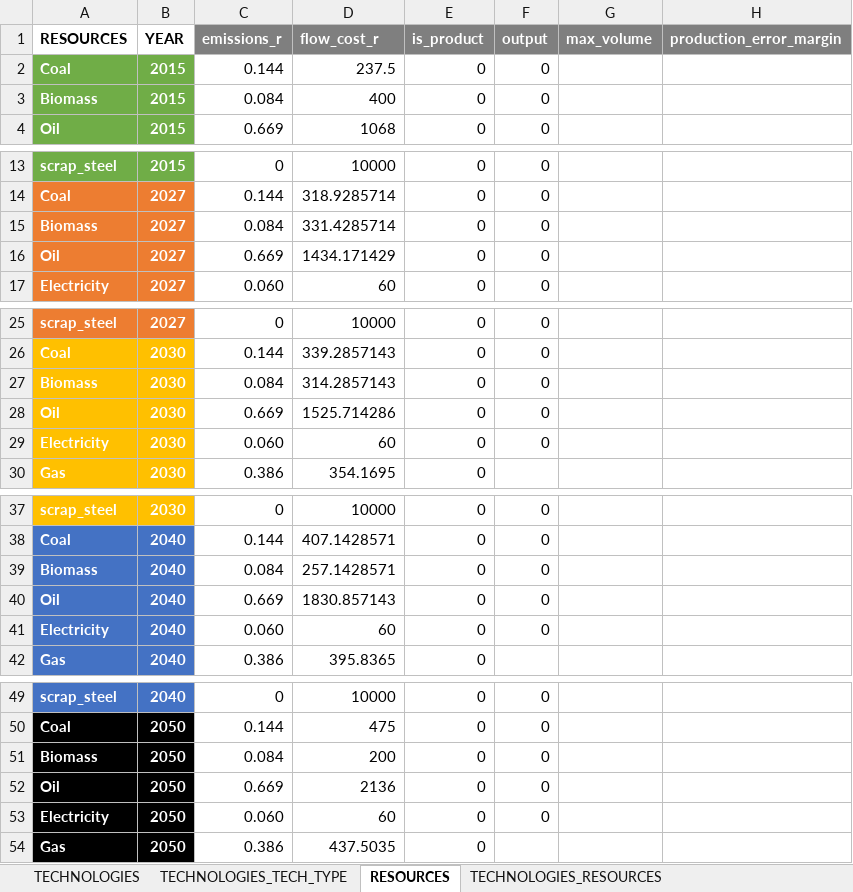
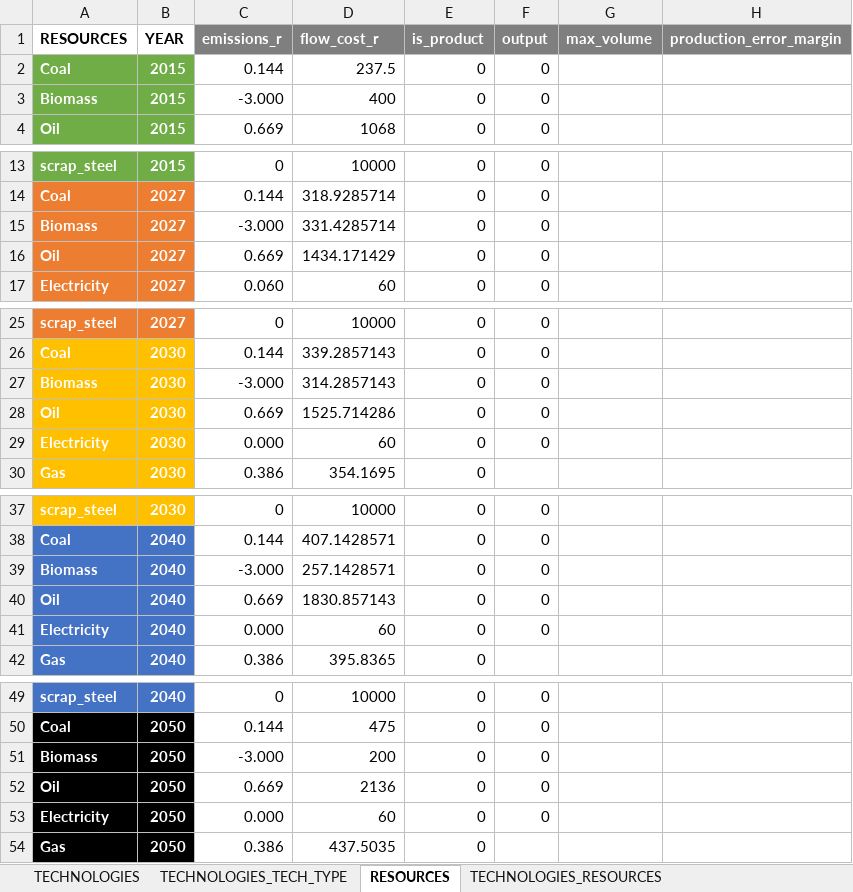
Before and after one commit to robingirard/Energy-Alternatives-Planning, an Excel workbook: Models/Industry_model/Input/Steel/Data/parameters_planification.xlsx, sheet RESOURCES, drawn as a sheet; only a part is shown, gaps mark what is left out; values as stored, in another font and other column widths than the file's, no borders; the diff names each change by its address in the sheet, - before the commit and + after, or states it on an @@ line.

```diff
--- a/Models/Industry_model/Input/Steel/Data/parameters_planification.xlsx (sheet RESOURCES)
+++ b/Models/Industry_model/Input/Steel/Data/parameters_planification.xlsx (sheet RESOURCES)
-C3 (emissions_r): 0.084
+C3 (emissions_r): -3.000
-C15 (emissions_r): 0.084
+C15 (emissions_r): -3.000
-C27 (emissions_r): 0.084
+C27 (emissions_r): -3.000
-C29 (emissions_r): 0.060
+C29 (emissions_r): 0.000
-C39 (emissions_r): 0.084
+C39 (emissions_r): -3.000
-C41 (emissions_r): 0.060
+C41 (emissions_r): 0.000
-C51 (emissions_r): 0.084
+C51 (emissions_r): -3.000
-C53 (emissions_r): 0.060
+C53 (emissions_r): 0.000
```
Also changed, not shown: 2 other files.
